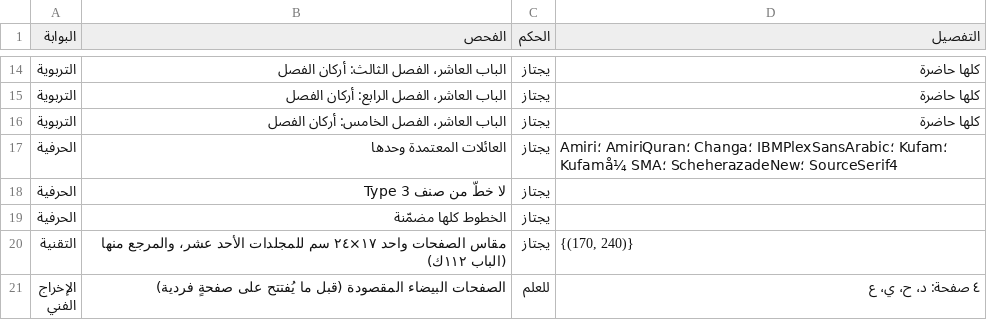
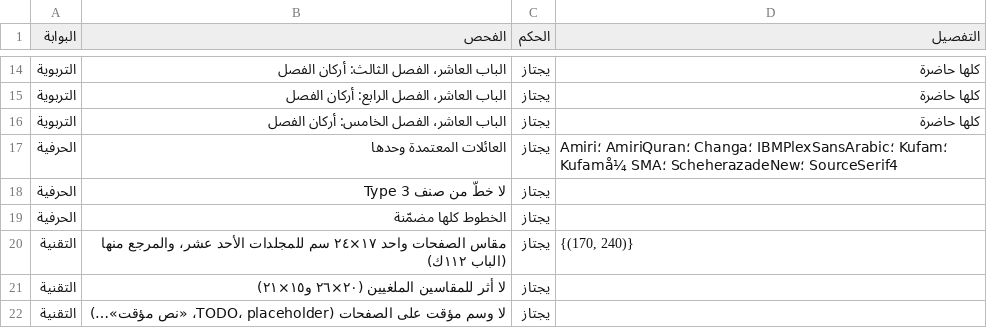
Before and after one commit to ahmadsulaimiy1/My-books, a TSV file: books/sinaat-al-mutakallim/book/_production/الإخراج/فحص-المجلد-التاسع.tsv, drawn as a sheet; only a part is shown, gaps mark what is left out; the shorter side is filled out with more unchanged rows; the diff covers the shown part only; the diff names each change by its address in the sheet, - before the commit and + after, or states it on an @@ line.

```diff
--- a/books/sinaat-al-mutakallim/book/_production/الإخراج/فحص-المجلد-التاسع.tsv
+++ b/books/sinaat-al-mutakallim/book/_production/الإخراج/فحص-المجلد-التاسع.tsv
+row 21: التقنية | لا أثر للمقاسين الملغيين (٢٠×٢٦ و١٥×٢١) | يجتاز
+row 22: التقنية | لا وسم مؤقت على الصفحات (TODO، placeholder، «نص مؤقت»…) | يجتاز
```
Also changed, not shown: 1 added row and 1 edited cell elsewhere in this file, 43 other files.
